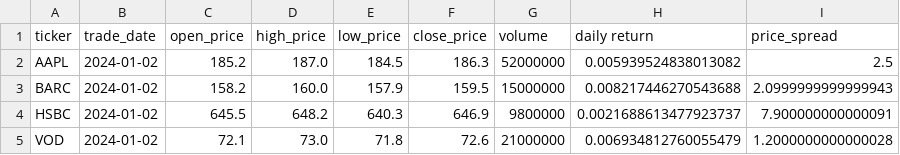
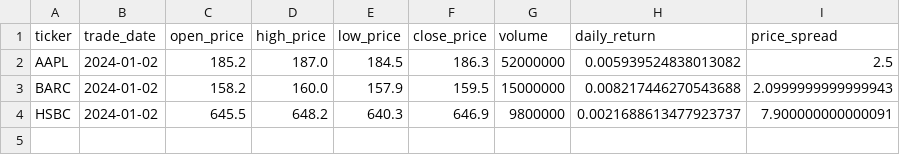
Before and after one commit to Finura99/market-data-processing-pipeline, a CSV file: data/processed/clean_prices.csv, drawn as a sheet.

```diff
--- a/data/processed/clean_prices.csv
+++ b/data/processed/clean_prices.csv
@@ -1,2 +1,2 @@
-ticker,trade_date,open_price,high_price,low_price,close_price,volume,daily return,price_spread
+ticker,trade_date,open_price,high_price,low_price,close_price,volume,daily_return,price_spread
 AAPL,2024-01-02,185.2,187.0,184.5,186.3,52000000,0.005939524838013082,2.5
@@ -4,2 +4 @@ BARC,2024-01-02,158.2,160.0,157.9,159.5,15000000,0.008217446270543688,2.09999999
 HSBC,2024-01-02,645.5,648.2,640.3,646.9,9800000,0.0021688613477923737,7.900000000000091
-VOD,2024-01-02,72.1,73.0,71.8,72.6,21000000,0.006934812760055479,1.2000000000000028
```
Also changed, not shown: data/raw/market_prices.csv, 9 other files.
